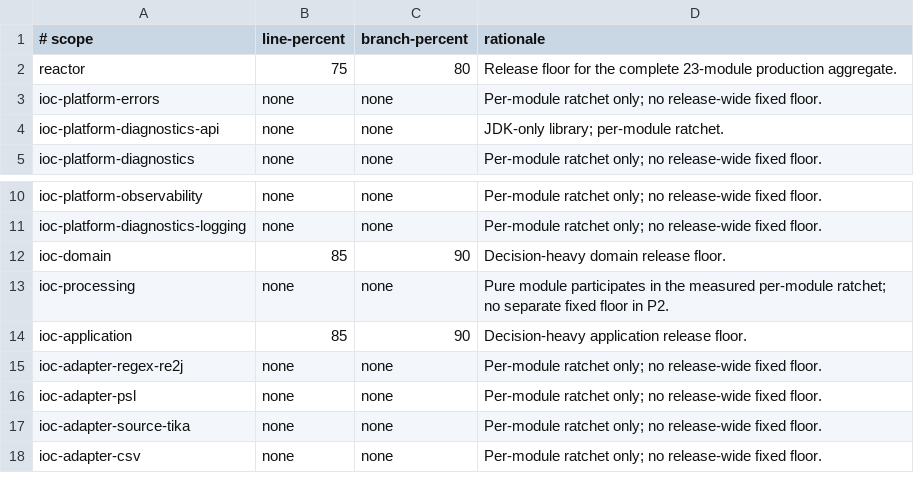
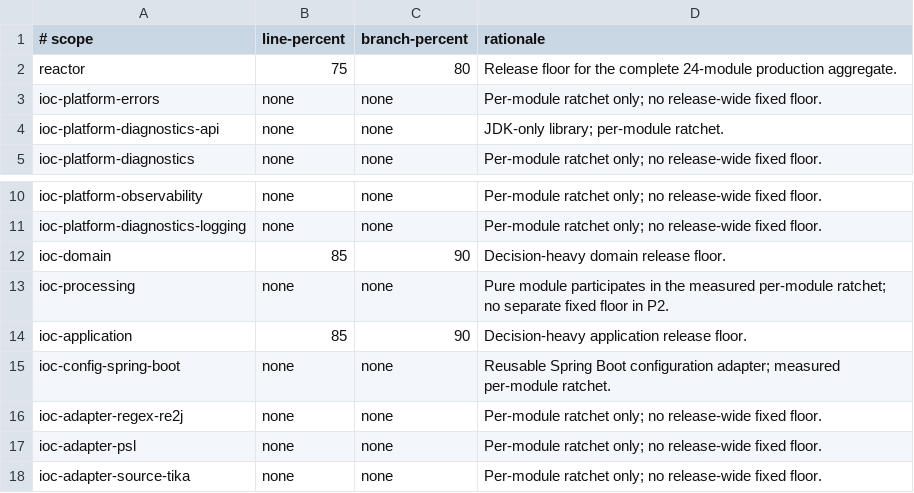
Before and after one commit to xORex-LC/ioc-extractor, a TSV file: build-support/coverage-report/coverage-floors.tsv, drawn as a sheet; only a part is shown, gaps mark what is left out; the shorter side is filled out with more unchanged rows.

```diff
--- a/build-support/coverage-report/coverage-floors.tsv
+++ b/build-support/coverage-report/coverage-floors.tsv
@@ -1,3 +1,3 @@
 # scope	line-percent	branch-percent	rationale
-reactor	75	80	Release floor for the complete 23-module production aggregate.
+reactor	75	80	Release floor for the complete 24-module production aggregate.
 ioc-platform-errors	none	none	Per-module ratchet only; no release-wide fixed floor.
@@ -14,2 +14,3 @@ ioc-processing	none	none	Pure module participates in the measured per-module rat
 ioc-application	85	90	Decision-heavy application release floor.
+ioc-config-spring-boot	none	none	Reusable Spring Boot configuration adapter; measured per-module ratchet.
 ioc-adapter-regex-re2j	none	none	Per-module ratchet only; no release-wide fixed floor.
```
Also changed, not shown: build-support/coverage-report/coverage-ratchets.tsv, build-support/coverage-report/coverage-scope.tsv, 50 other files.
